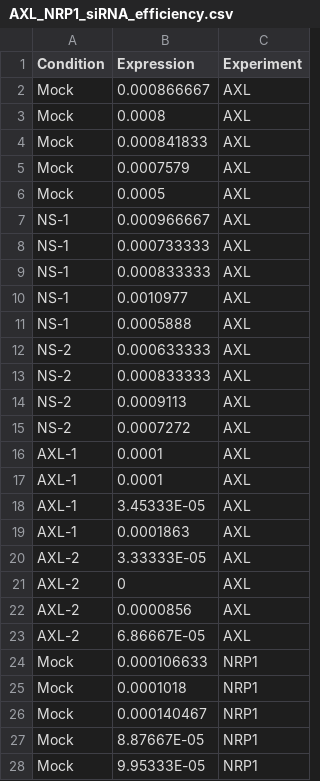
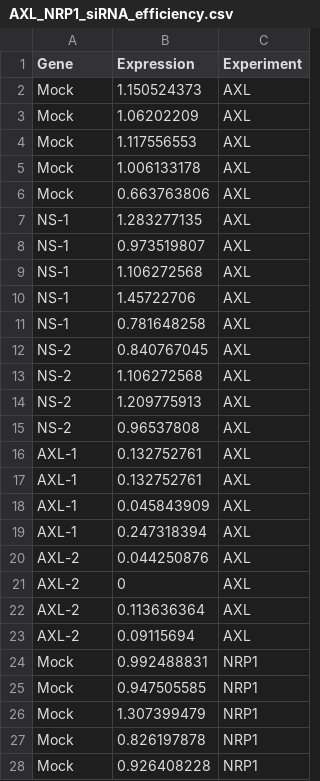
Before and after one commit to GoldfarbLab/H522_paper_figures, a CSV file: data/Figure 3/AXL_NRP1_siRNA_efficiency.csv, drawn as a sheet; only a part is shown; the diff covers the shown part only.

```diff
--- a/data/Figure 3/AXL_NRP1_siRNA_efficiency.csv
+++ b/data/Figure 3/AXL_NRP1_siRNA_efficiency.csv
@@ -1,28 +1,28 @@
-Condition,Expression,Experiment
-Mock,0.000866667,AXL
-Mock,0.0008,AXL
-Mock,0.000841833,AXL
-Mock,0.0007579,AXL
-Mock,0.0005,AXL
-NS-1,0.000966667,AXL
-NS-1,0.000733333,AXL
-NS-1,0.000833333,AXL
-NS-1,0.0010977,AXL
-NS-1,0.0005888,AXL
-NS-2,0.000633333,AXL
-NS-2,0.000833333,AXL
-NS-2,0.0009113,AXL
-NS-2,0.0007272,AXL
-AXL-1,0.0001,AXL
-AXL-1,0.0001,AXL
-AXL-1,3.45333E-05,AXL
-AXL-1,0.0001863,AXL
-AXL-2,3.33333E-05,AXL
+Gene,Expression,Experiment
+Mock,1.150524373,AXL
+Mock,1.06202209,AXL
+Mock,1.117556553,AXL
+Mock,1.006133178,AXL
+Mock,0.663763806,AXL
+NS-1,1.283277135,AXL
+NS-1,0.973519807,AXL
+NS-1,1.106272568,AXL
+NS-1,1.45722706,AXL
+NS-1,0.781648258,AXL
+NS-2,0.840767045,AXL
+NS-2,1.106272568,AXL
+NS-2,1.209775913,AXL
+NS-2,0.96537808,AXL
+AXL-1,0.132752761,AXL
+AXL-1,0.132752761,AXL
+AXL-1,0.045843909,AXL
+AXL-1,0.247318394,AXL
+AXL-2,0.044250876,AXL
 AXL-2,0,AXL
-AXL-2,0.0000856,AXL
-AXL-2,6.86667E-05,AXL
-Mock,0.000106633,NRP1
-Mock,0.0001018,NRP1
-Mock,0.000140467,NRP1
-Mock,8.87667E-05,NRP1
-Mock,9.95333E-05,NRP1
+AXL-2,0.113636364,AXL
+AXL-2,0.09115694,AXL
+Mock,0.992488831,NRP1
+Mock,0.947505585,NRP1
+Mock,1.307399479,NRP1
+Mock,0.826197878,NRP1
+Mock,0.926408228,NRP1
```
Also changed, not shown: 19 edited cells elsewhere in this file, data/Figure 3/NRP1_clones.csv, 1 other file.
